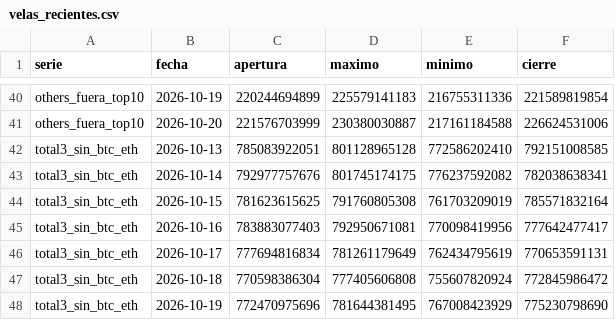
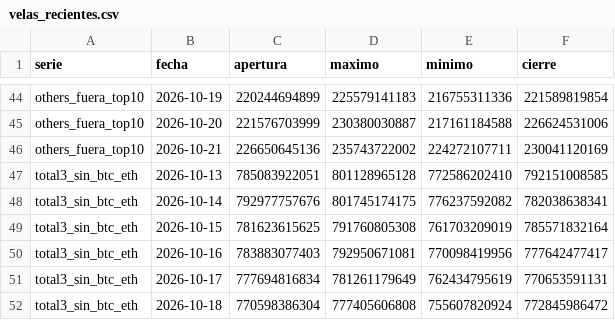
Before and after one commit to OSQUIR99/VELAS-BACKTEST, a CSV file: ESTUDIOS_DOMINANCIA/velas_recientes.csv, drawn as a sheet; only a part is shown, gaps mark what is left out; the shorter side is filled out with more unchanged rows; the diff covers the shown part only; the diff names each change by its address in the sheet, - before the commit and + after, or states it on an @@ line.

```diff
--- a/ESTUDIOS_DOMINANCIA/velas_recientes.csv
+++ b/ESTUDIOS_DOMINANCIA/velas_recientes.csv
+row 46: others_fuera_top10 | 2026-10-21 | 226650645136 | 235743722002 | 224272107711 | 230041120169
```
Also changed, not shown: 5 added rows and 4 edited cells elsewhere in this file.
